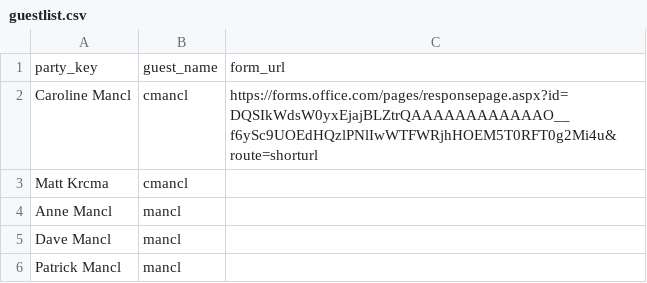
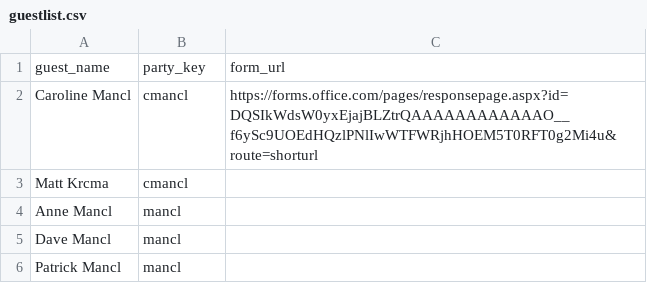
Before and after one commit to mcmancl/mc-will-wedding, a CSV file: data/guestlist.csv, drawn as a sheet; only a part is shown.

Commit message:
Update guestlist.csv update columns to correct names

```diff
--- a/data/guestlist.csv
+++ b/data/guestlist.csv
@@ -1,2 +1,2 @@
-party_key, guest_name, form_url
+guest_name, party_key, form_url
 Caroline Mancl,cmancl,https://forms.office.com/pages/responsepage.aspx?id=DQSIkWdsW0yxEjajBLZtrQAAAAAAAAAAAAO__f6ySc9UOEdHQzlPNlIwWTFWRjhHOEM5T0RFT0g2Mi4u&route=shorturl
```
